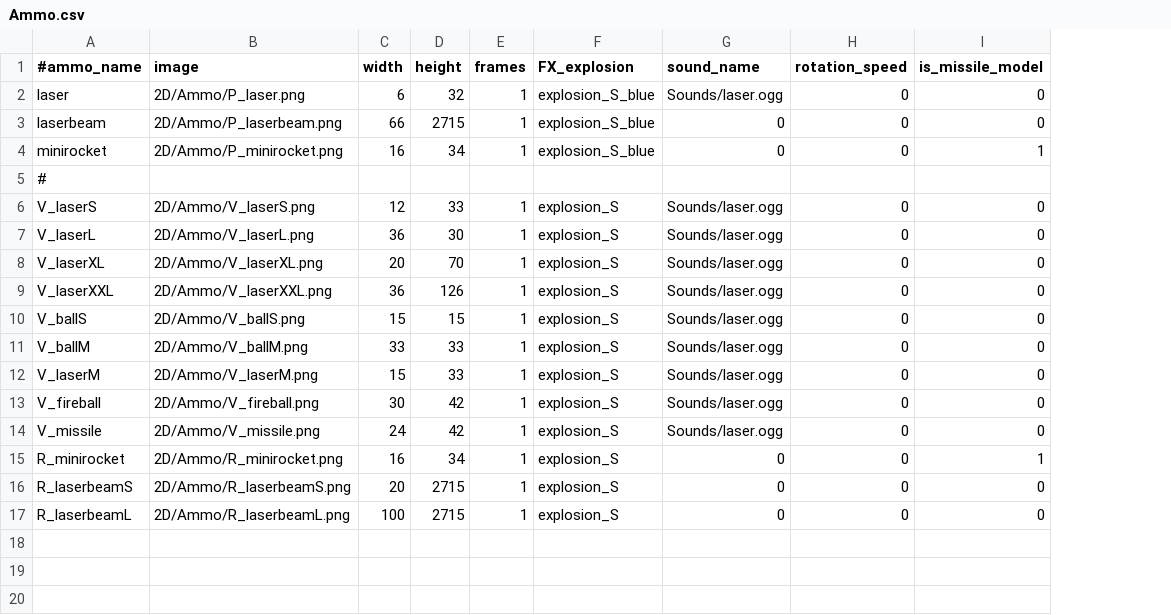
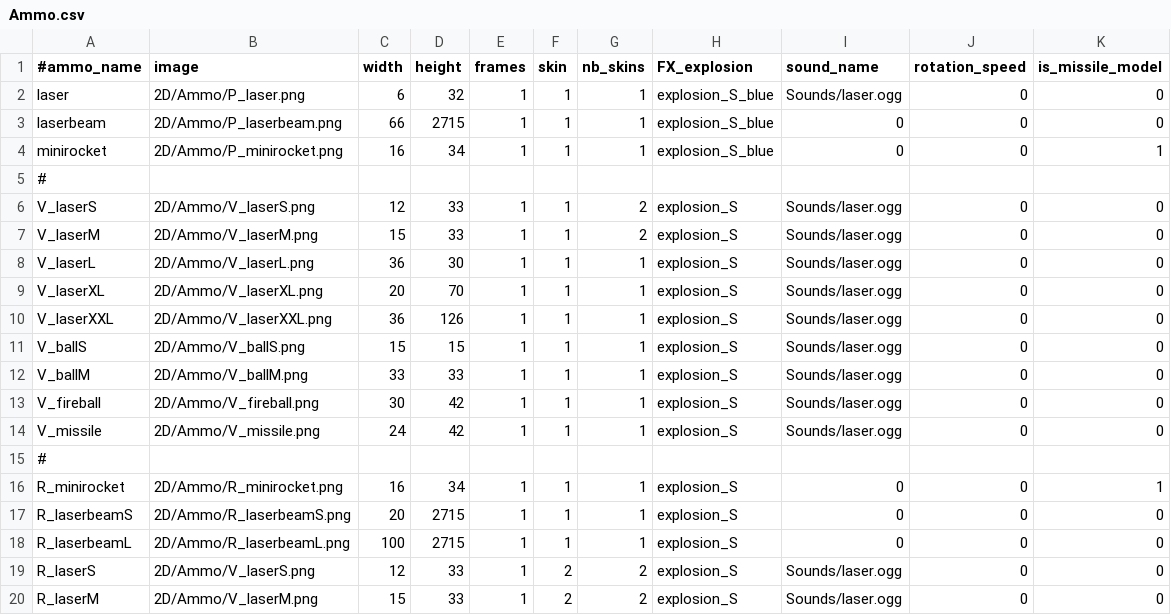
Before and after one commit to StarfighterDevTeam/StarFighter, a CSV file: Unstable/StarFighter/StarFighter/Assets/Scripts/Generated/Ammo.csv, drawn as a sheet; the diff names each change by its address in the sheet, - before the commit and + after, or states it on an @@ line.

Commit message:
Ammo skins + Royale Alpha1

```diff
--- a/Unstable/StarFighter/StarFighter/Assets/Scripts/Generated/Ammo.csv
+++ b/Unstable/StarFighter/StarFighter/Assets/Scripts/Generated/Ammo.csv
+column F (skin), rows 2-6: 1 | 1 | 1 |  | 1; rows 8-14: all 1; rows 16-18: all 1
+column G (nb_skins), rows 2-6: 1 | 1 | 1 |  | 2; rows 8-14: all 1; rows 16-18: all 1
@@ row 12 moved to row 7: V_laserM @@
+row 15: #
+row 19: R_laserS | 2D/Ammo/V_laserS.png | 12 | 33 | 1 | 2 | 2 | explosion_S | Sounds/laser.ogg | 0 | 0
+row 20: R_laserM | 2D/Ammo/V_laserM.png | 15 | 33 | 1 | 2 | 2 | explosion_S | Sounds/laser.ogg | 0 | 0
```
Also changed, not shown: Unstable/StarFighter/StarFighter/Assets/Scripts/Generated/EnemyPhases.csv, Unstable/StarFighter/StarFighter/Assets/Scripts/Generated/Weapons.csv, 13 other files.
